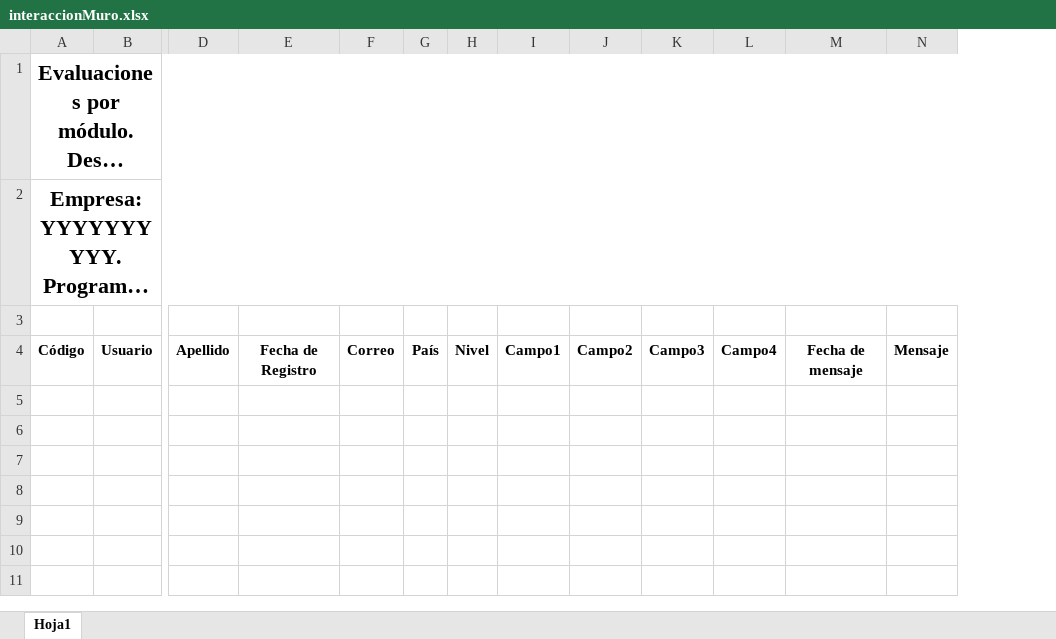
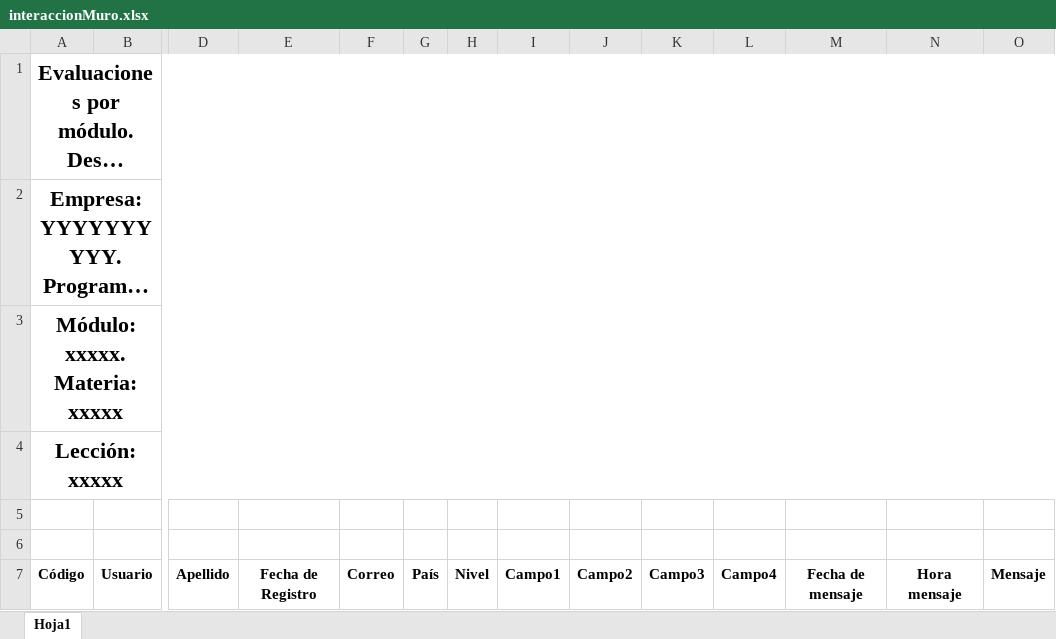
Before and after one commit to ansi1909/formacion_upgrade, an Excel workbook: docs/formatos/interaccionMuro.xlsx, sheet Hoja1, drawn as a sheet; only a part is shown, gaps mark what is left out; long unchanged cells end in …; values as stored, in another font and other column widths than the file's, no borders; addresses are those after the commit; rows hold the shown columns only; the diff names each change by its address in the sheet, - before the commit and + after, or states it on an @@ line.

```diff
--- a/docs/formatos/interaccionMuro.xlsx (sheet Hoja1)
+++ b/docs/formatos/interaccionMuro.xlsx (sheet Hoja1)
+column N, row 7: Hora mensaje
+row 3: Módulo: xxxxx. Materia: xxxxx
+row 4: Lección: xxxxx
+row 5: (empty)
```
Also changed, not shown: docs/formatos/avanceProgramas.xlsx, docs/formatos/interaccionColaborativo.xlsx, 5 other files.
